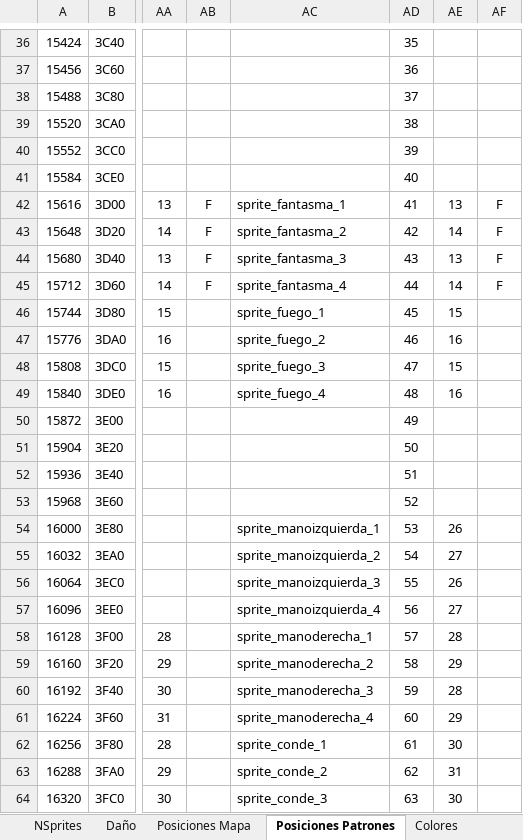
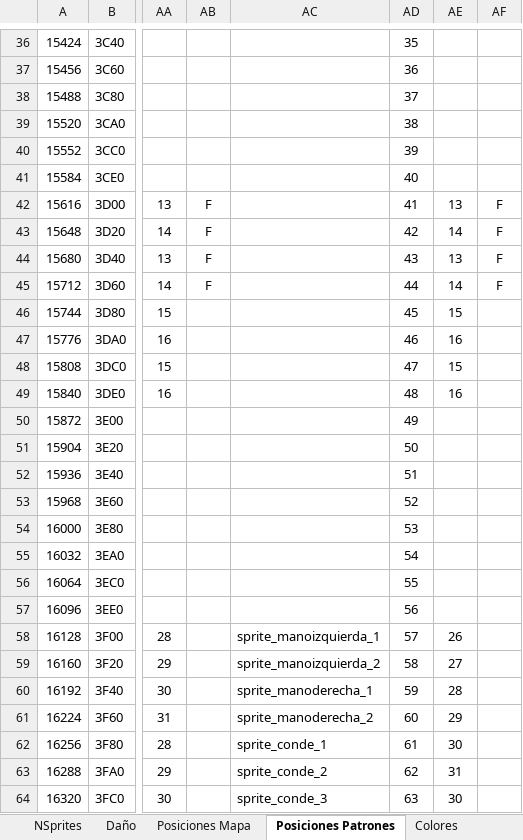
Before and after one commit to sakopaco/vampireslayer, an Excel workbook: doc/análisis posición en memoria sprites enemigos.xlsx, sheet Posiciones Patrones, drawn as a sheet; only a part is shown, gaps mark what is left out; values as stored, in another font and other column widths than the file's, no borders; the diff covers the shown part only; the diff names each change by its address in the sheet, - before the commit and + after, or states it on an @@ line.

Commit message:
Continua enemigo drácula

```diff
--- a/doc/análisis posición en memoria sprites enemigos.xlsx (sheet Posiciones Patrones)
+++ b/doc/análisis posición en memoria sprites enemigos.xlsx (sheet Posiciones Patrones)
-AC42: sprite_fantasma_1
+AC42: (empty)
-AC43: sprite_fantasma_2
+AC43: (empty)
-AC44: sprite_fantasma_3
+AC44: (empty)
-AC45: sprite_fantasma_4
+AC45: (empty)
-AC46: sprite_fuego_1
+AC46: (empty)
-AC47: sprite_fuego_2
+AC47: (empty)
-AC48: sprite_fuego_3
+AC48: (empty)
-AC49: sprite_fuego_4
+AC49: (empty)
-AC54: sprite_manoizquierda_1
+AC54: (empty)
-AE54: 26
+AE54: (empty)
-AC55: sprite_manoizquierda_2
+AC55: (empty)
-AE55: 27
+AE55: (empty)
-AC56: sprite_manoizquierda_3
+AC56: (empty)
-AE56: 26
+AE56: (empty)
-AC57: sprite_manoizquierda_4
+AC57: (empty)
-AE57: 27
+AE57: (empty)
-AC58: sprite_manoderecha_1
+AC58: sprite_manoizquierda_1
-AE58: 28
+AE58: 26
-AC59: sprite_manoderecha_2
+AC59: sprite_manoizquierda_2
-AE59: 29
+AE59: 27
-AC60: sprite_manoderecha_3
+AC60: sprite_manoderecha_1
-AC61: sprite_manoderecha_4
+AC61: sprite_manoderecha_2
```
Also changed, not shown: 14 edited cells elsewhere in this sheet, 10 other files.
